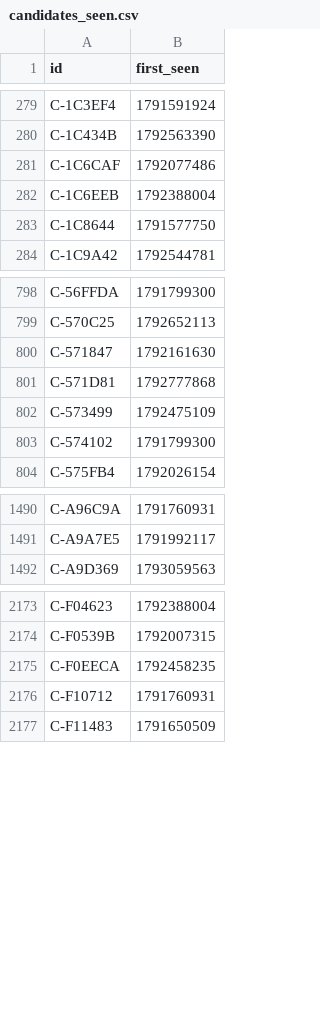
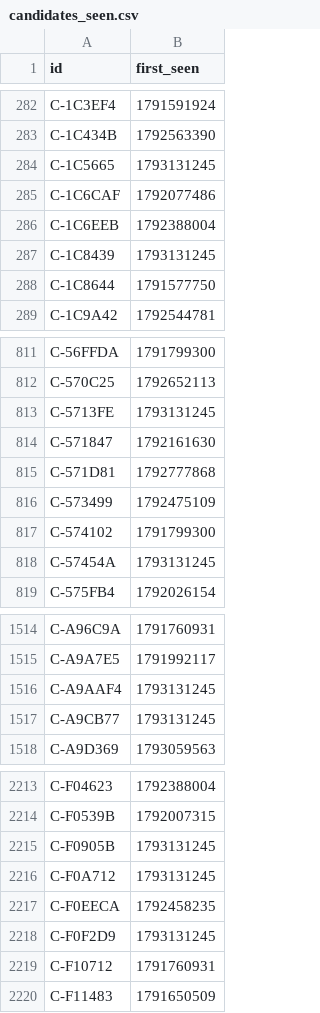
Before and after one commit to ashil13/early-hunter, a CSV file: data/candidates_seen.csv, drawn as a sheet; only a part is shown, gaps mark what is left out; the diff covers the shown part only; the diff names each change by its address in the sheet, - before the commit and + after, or states it on an @@ line.

Commit message:
update data

```diff
--- a/data/candidates_seen.csv
+++ b/data/candidates_seen.csv
+row 284: C-1C5665 | 1793131245
+row 287: C-1C8439 | 1793131245
+row 813: C-5713FE | 1793131245
+row 818: C-57454A | 1793131245
+row 1516: C-A9AAF4 | 1793131245
+row 1517: C-A9CB77 | 1793131245
+row 2215: C-F0905B | 1793131245
+row 2216: C-F0A712 | 1793131245
+row 2218: C-F0F2D9 | 1793131245
```
Also changed, not shown: 39 added rows elsewhere in this file, data/wallets.csv, 3 other files.
